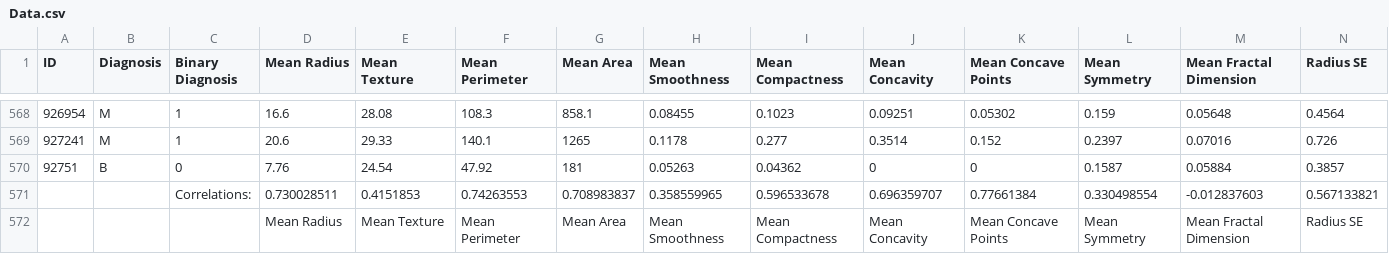
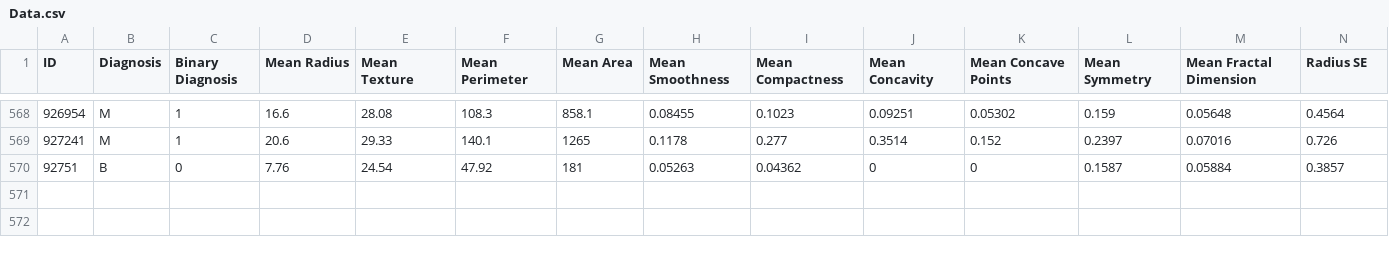
Before and after one commit to JackMorris1234/BreastCancerClassification, a CSV file: Data/Data.csv, drawn as a sheet; only a part is shown, gaps mark what is left out; rows hold the shown columns only; the diff names each change by its address in the sheet, - before the commit and + after, or states it on an @@ line.

```diff
--- a/Data/Data.csv
+++ b/Data/Data.csv
-row 571:  |  | Correlations: | 0.730028511 | 0.4151853 | 0.74263553 | 0.708983837 | 0.358559965 | 0.596533678 | 0.696359707 | 0.77661384 | 0.330498554 | -0.012837603 | 0.567133821
-row 572:  |  |  | Mean Radius | Mean Texture | Mean Perimeter | Mean Area | Mean Smoothness | Mean Compactness | Mean Concavity | Mean Concave Points | Mean Symmetry | Mean Fractal Dimension | Radius SE
```
Also changed, not shown: 1 other file.
